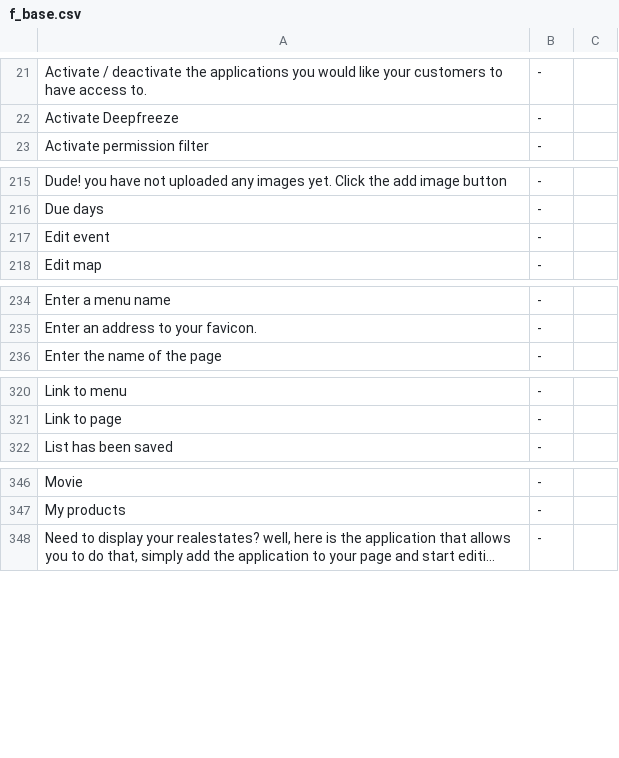
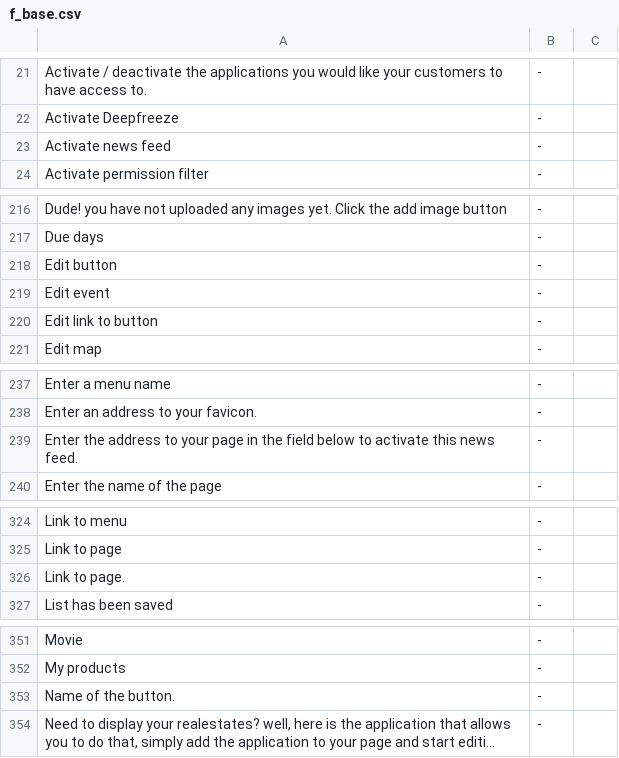
Before and after one commit to tamzidoronno/zaui-v4, a CSV file: com.getshop.client/ROOT/translation/f_base.csv, drawn as a sheet; only a part is shown, gaps mark what is left out; long unchanged cells end in …; the diff covers the shown part only; the diff names each change by its address in the sheet, - before the commit and + after, or states it on an @@ line.

```diff
--- a/com.getshop.client/ROOT/translation/f_base.csv
+++ b/com.getshop.client/ROOT/translation/f_base.csv
+row 23: Activate news feed | -
+row 218: Edit button | -
+row 220: Edit link to button | -
+row 239: Enter the address to your page in the field below to activate this news feed. | -
+row 326: Link to page. | -
+row 353: Name of the button. | -
```
Also changed, not shown: 5 added rows elsewhere in this file, com.getshop.client/ROOT/translation/stripped/f_en_en.csv, com.getshop.client/ROOT/translation/stripped/f_fi_FI.csv, 18 other files.
